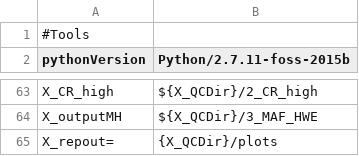
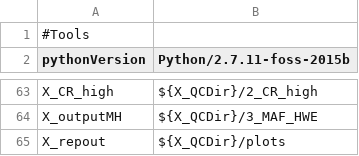
Before and after one commit to molgenis/GAP, a CSV file: research_parameters.csv, drawn as a sheet; only a part is shown, gaps mark what is left out.

Commit message:
Update research_parameters.csv

```diff
--- a/research_parameters.csv
+++ b/research_parameters.csv
@@ -64,2 +64,2 @@ X_CR_high,${X_QCDir}/2_CR_high
 X_outputMH,${X_QCDir}/3_MAF_HWE
-X_repout=,{X_QCDir}/plots
+X_repout,${X_QCDir}/plots
```
